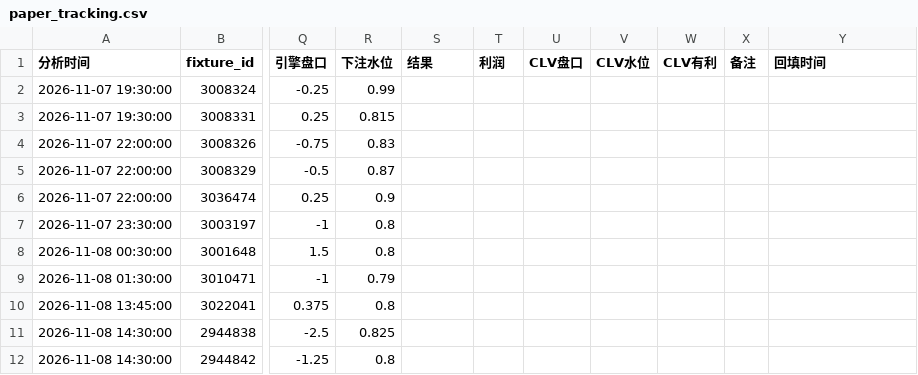
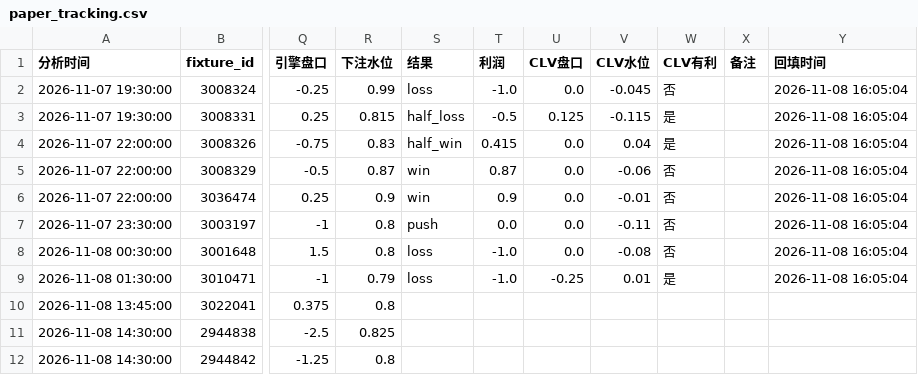
Before and after one commit to housan321/football-rule-engine, a CSV file: tracking/paper_tracking.csv, drawn as a sheet; only a part is shown, gaps mark what is left out; the diff names each change by its address in the sheet, - before the commit and + after, or states it on an @@ line.

```diff
--- a/tracking/paper_tracking.csv
+++ b/tracking/paper_tracking.csv
-S2 (结果): (empty)
+S2 (结果): loss
-T2 (利润): (empty)
+T2 (利润): -1.0
-U2 (CLV盘口): (empty)
+U2 (CLV盘口): 0.0
-V2 (CLV水位): (empty)
+V2 (CLV水位): -0.045
-W2 (CLV有利): (empty)
+W2 (CLV有利): 否
-Y2:Y9 (回填时间): (empty)
+Y2:Y9 (回填时间): 2026-11-08 16:05:04
-S3 (结果): (empty)
+S3 (结果): half_loss
-T3 (利润): (empty)
+T3 (利润): -0.5
-U3 (CLV盘口): (empty)
+U3 (CLV盘口): 0.125
-V3 (CLV水位): (empty)
+V3 (CLV水位): -0.115
-W3:W4 (CLV有利): (empty)
+W3:W4 (CLV有利): 是
-S4 (结果): (empty)
+S4 (结果): half_win
-T4 (利润): (empty)
+T4 (利润): 0.415
-U4:U8 (CLV盘口): (empty)
+U4:U8 (CLV盘口): 0.0
-V4 (CLV水位): (empty)
+V4 (CLV水位): 0.04
-S5:S6 (结果): (empty)
+S5:S6 (结果): win
-T5 (利润): (empty)
+T5 (利润): 0.87
-V5 (CLV水位): (empty)
+V5 (CLV水位): -0.06
-W5:W8 (CLV有利): (empty)
+W5:W8 (CLV有利): 否
-T6 (利润): (empty)
+T6 (利润): 0.9
-V6 (CLV水位): (empty)
+V6 (CLV水位): -0.01
-S7 (结果): (empty)
+S7 (结果): push
-T7 (利润): (empty)
+T7 (利润): 0.0
-V7 (CLV水位): (empty)
+V7 (CLV水位): -0.11
-S8:S9 (结果): (empty)
+S8:S9 (结果): loss
-T8:T9 (利润): (empty)
+T8:T9 (利润): -1.0
-V8 (CLV水位): (empty)
+V8 (CLV水位): -0.08
-U9 (CLV盘口): (empty)
+U9 (CLV盘口): -0.25
-V9 (CLV水位): (empty)
+V9 (CLV水位): 0.01
-W9 (CLV有利): (empty)
+W9 (CLV有利): 是
```
Also changed, not shown: 2 other files.
